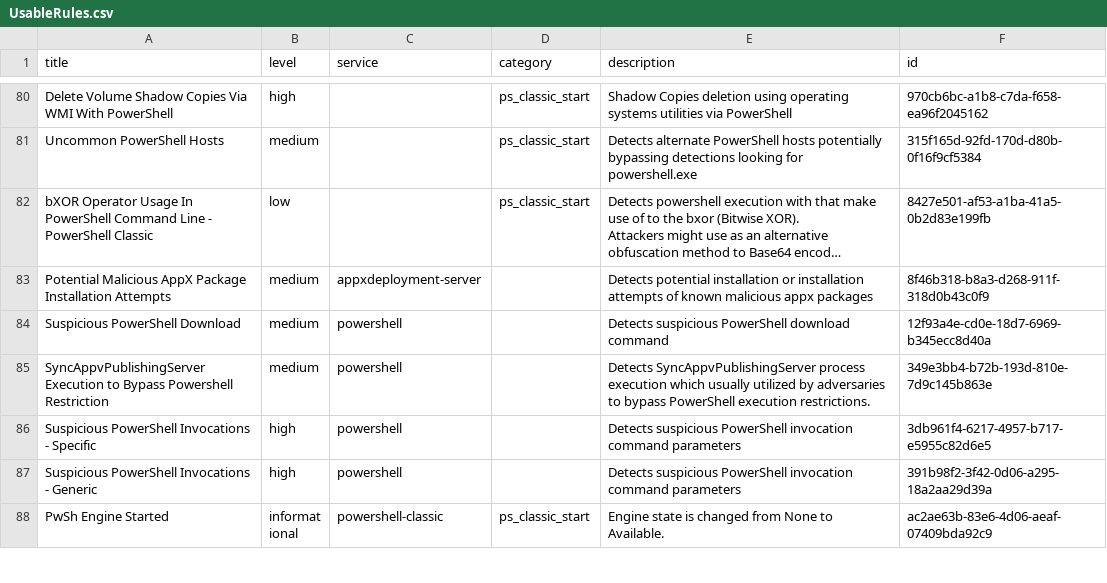
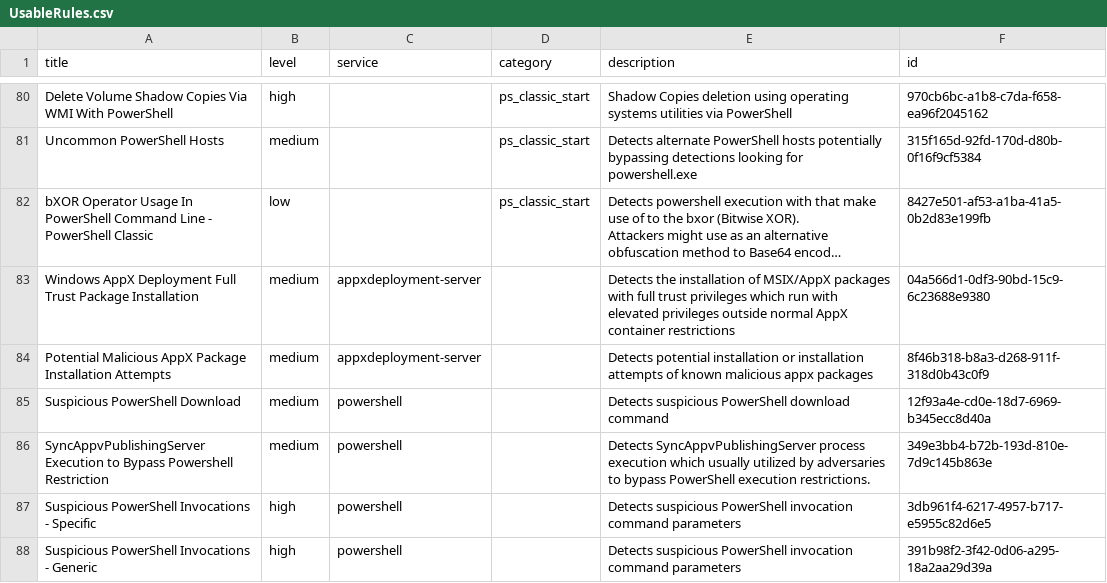
Before and after one commit to Yamato-Security/EventLog-Baseline-Guide, a CSV file: data/Microsoft_Client/UsableRules.csv, drawn as a sheet; only a part is shown, gaps mark what is left out; the shorter side is filled out with more unchanged rows; long unchanged cells end in …; the diff covers the shown part only; the diff names each change by its address in the sheet, - before the commit and + after, or states it on an @@ line.

```diff
--- a/data/Microsoft_Client/UsableRules.csv
+++ b/data/Microsoft_Client/UsableRules.csv
+row 83: Windows AppX Deployment Full Trust Package Installation | medium | appxdeployment-server |  | Detects the installation of MSIX/AppX packages with full trust privileges which run with elevated privileges outside normal AppX container restrictions | 04a566d1-0df3-90bd-15c9-6c23688e9380
```
Also changed, not shown: 3 added rows, 1 removed row and 4 edited cells elsewhere in this file, data/Microsoft_Client/UnusableRules.csv, data/Microsoft_Client/WELA-Audit-Result.csv.
